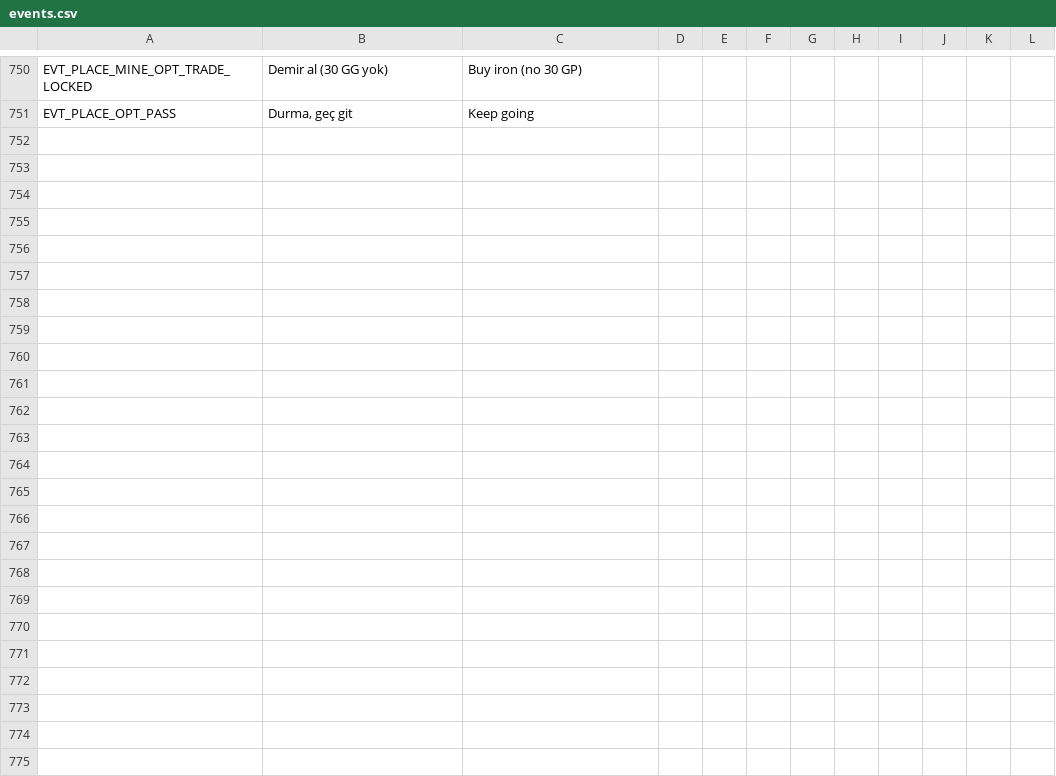
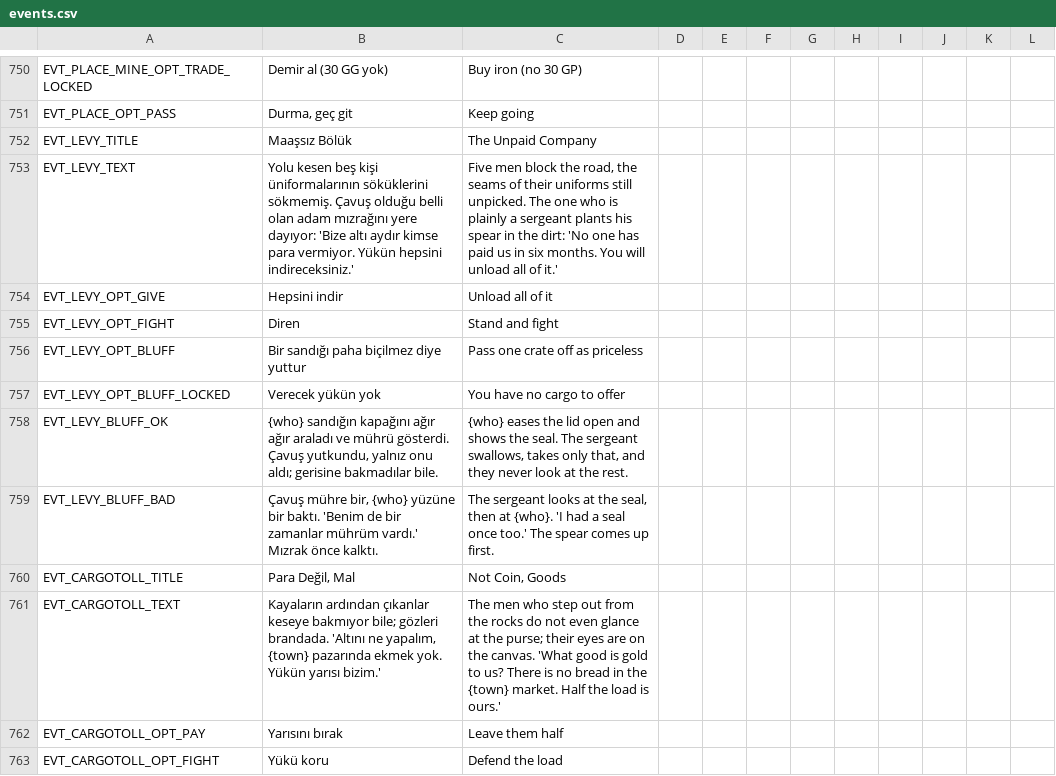
Before and after one commit to ulubatuhan/wayborne, a CSV file: data/locale/events.csv, drawn as a sheet; only a part is shown, gaps mark what is left out; the diff covers the shown part only.

```diff
--- a/data/locale/events.csv
+++ b/data/locale/events.csv
@@ -751 +751,13 @@
 "EVT_PLACE_OPT_PASS","Durma, geç git","Keep going","","","","","","","","",""
+"EVT_LEVY_TITLE","Maaşsız Bölük","The Unpaid Company","","","","","","","","",""
+"EVT_LEVY_TEXT","Yolu kesen beş kişi üniformalarının söküklerini sökmemiş. Çavuş olduğu belli olan adam mızrağını yere dayıyor: 'Bize altı aydır kimse para vermiyor. Yükün hepsini indireceksiniz.'","Five men block the road, the seams of their uniforms still unpicked. The one who is plainly a sergeant plants his spear in the dirt: 'No one has paid us in six months. You will unload all of it.'","","","","","","","","",""
+"EVT_LEVY_OPT_GIVE","Hepsini indir","Unload all of it","","","","","","","","",""
+"EVT_LEVY_OPT_FIGHT","Diren","Stand and fight","","","","","","","","",""
+"EVT_LEVY_OPT_BLUFF","Bir sandığı paha biçilmez diye yuttur","Pass one crate off as priceless","","","","","","","","",""
+"EVT_LEVY_OPT_BLUFF_LOCKED","Verecek yükün yok","You have no cargo to offer","","","","","","","","",""
+"EVT_LEVY_BLUFF_OK","{who} sandığın kapağını ağır ağır araladı ve mührü gösterdi. Çavuş yutkundu, yalnız onu aldı; gerisine bakmadılar bile.","{who} eases the lid open and shows the seal. The sergeant swallows, takes only that, and they never look at the rest.","","","","","","","","",""
+"EVT_LEVY_BLUFF_BAD","Çavuş mühre bir, {who} yüzüne bir baktı. 'Benim de bir zamanlar mührüm vardı.' Mızrak önce kalktı.","The sergeant looks at the seal, then at {who}. 'I had a seal once too.' The spear comes up first.","","","","","","","","",""
+"EVT_CARGOTOLL_TITLE","Para Değil, Mal","Not Coin, Goods","","","","","","","","",""
+"EVT_CARGOTOLL_TEXT","Kayaların ardından çıkanlar keseye bakmıyor bile; gözleri brandada. 'Altını ne yapalım, {town} pazarında ekmek yok. Yükün yarısı bizim.'","The men who step out from the rocks do not even glance at the purse; their eyes are on the canvas. 'What good is gold to us? There is no bread in the {town} market. Half the load is ours.'","","","","","","","","",""
+"EVT_CARGOTOLL_OPT_PAY","Yarısını bırak","Leave them half","","","","","","","","",""
+"EVT_CARGOTOLL_OPT_FIGHT","Yükü koru","Defend the load","","","","","","","","",""
```
Also changed, not shown: 12 added rows elsewhere in this file, data/locale/game.csv, 17 other files.
